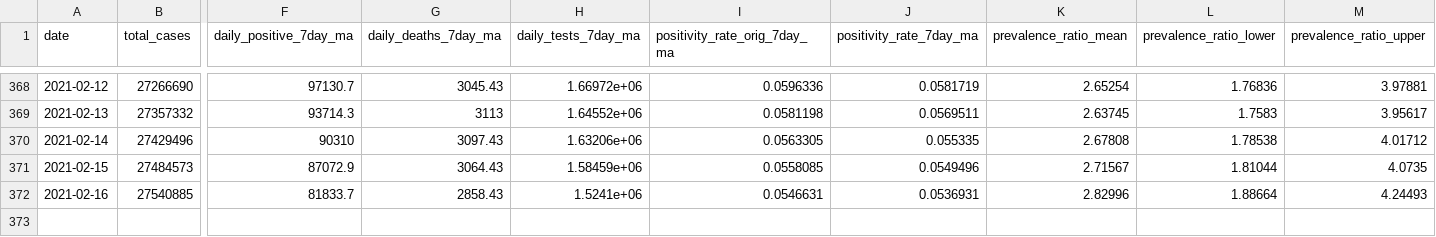
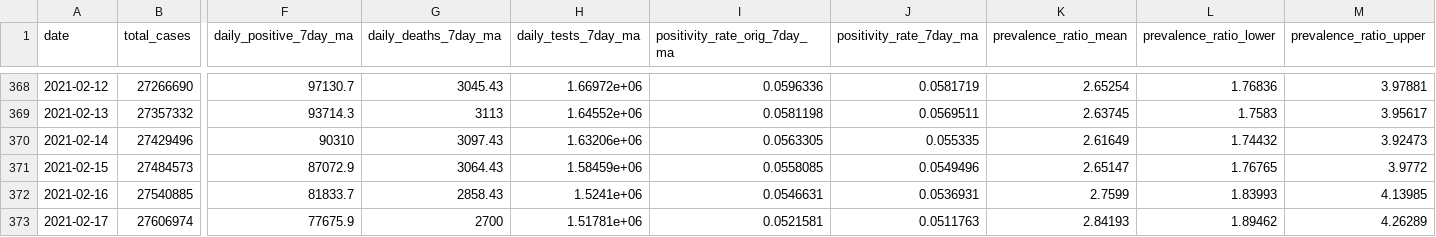
Before and after one commit to youyanggu/covid19-infection-estimates-latest, a CSV file: latest_all_estimates_us.csv, drawn as a sheet; only a part is shown, gaps mark what is left out; rows hold the shown columns only; the diff covers the shown part only; the diff names each change by its address in the sheet, - before the commit and + after, or states it on an @@ line.

```diff
--- a/latest_all_estimates_us.csv
+++ b/latest_all_estimates_us.csv
-K370 (prevalence_ratio_mean): 2.67808
+K370 (prevalence_ratio_mean): 2.61649
-L370 (prevalence_ratio_lower): 1.78538
+L370 (prevalence_ratio_lower): 1.74432
-M370 (prevalence_ratio_upper): 4.01712
+M370 (prevalence_ratio_upper): 3.92473
-K371 (prevalence_ratio_mean): 2.71567
+K371 (prevalence_ratio_mean): 2.65147
-L371 (prevalence_ratio_lower): 1.81044
+L371 (prevalence_ratio_lower): 1.76765
-M371 (prevalence_ratio_upper): 4.0735
+M371 (prevalence_ratio_upper): 3.9772
-K372 (prevalence_ratio_mean): 2.82996
+K372 (prevalence_ratio_mean): 2.7599
-L372 (prevalence_ratio_lower): 1.88664
+L372 (prevalence_ratio_lower): 1.83993
-M372 (prevalence_ratio_upper): 4.24493
+M372 (prevalence_ratio_upper): 4.13985
+row 373: 2021-02-17 | 27606974 | 77675.9 | 2700 | 1.51781e+06 | 0.0521581 | 0.0511763 | 2.84193 | 1.89462 | 4.26289
```
Also changed, not shown: 67 edited cells elsewhere in this file, 0_latest_positivity_rates.csv, 1_latest_percent_infected.csv, 25 other files.
